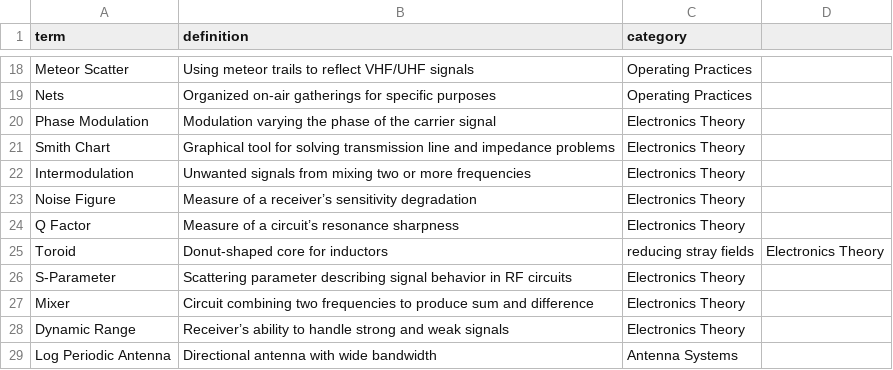
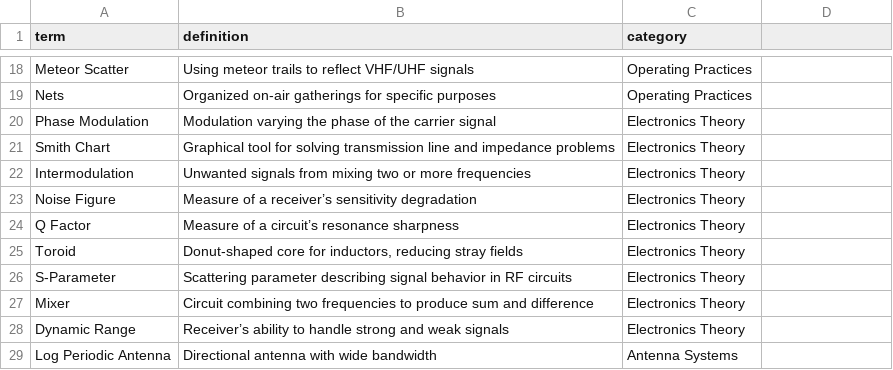
Before and after one commit to kappter/kappquiz, a CSV file: vocab-sets/ARRL_Ham_Radio_Extra_License_Terms_Definitions.csv, drawn as a sheet; only a part is shown, gaps mark what is left out; the diff covers the shown part only.

```diff
--- a/vocab-sets/ARRL_Ham_Radio_Extra_License_Terms_Definitions.csv
+++ b/vocab-sets/ARRL_Ham_Radio_Extra_License_Terms_Definitions.csv
@@ -25 +25 @@ Q Factor,Measure of a circuit’s resonance sharpness,Electronics Theory
-Toroid,Donut-shaped core for inductors, reducing stray fields,Electronics Theory
+Toroid,"Donut-shaped core for inductors, reducing stray fields",Electronics Theory
```
Also changed, not shown: 27 edited cells elsewhere in this file, vocab-sets/ARRL_Ham_Radio_General_License_Terms_Definitions.csv, vocab-sets/ARRL_Ham_Radio_Technician_License_Terms_Definitions.csv, 1 other file.
